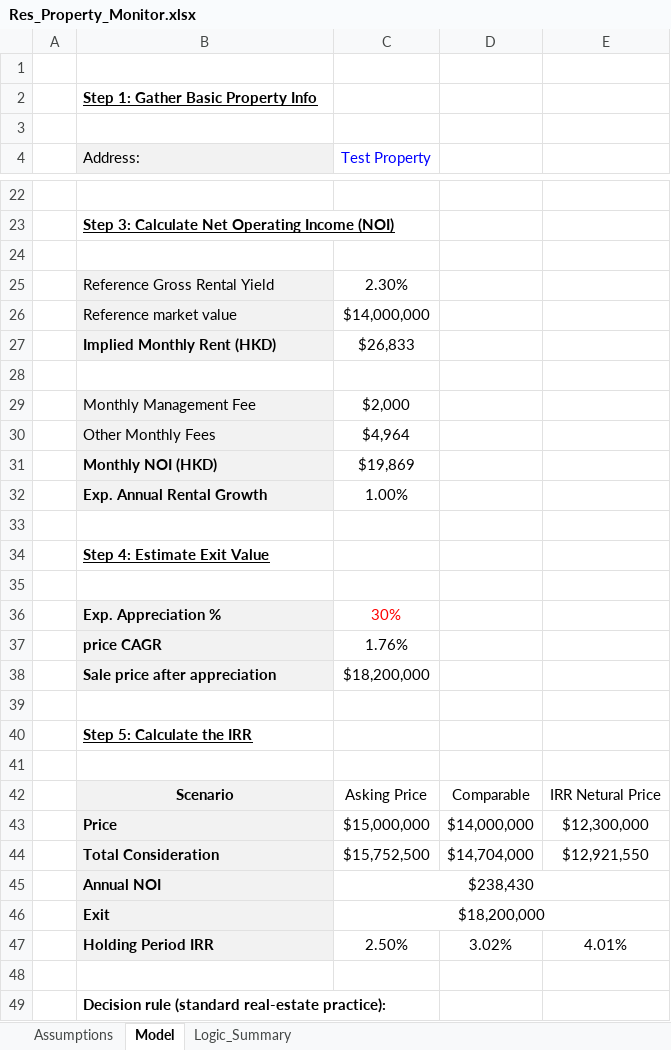
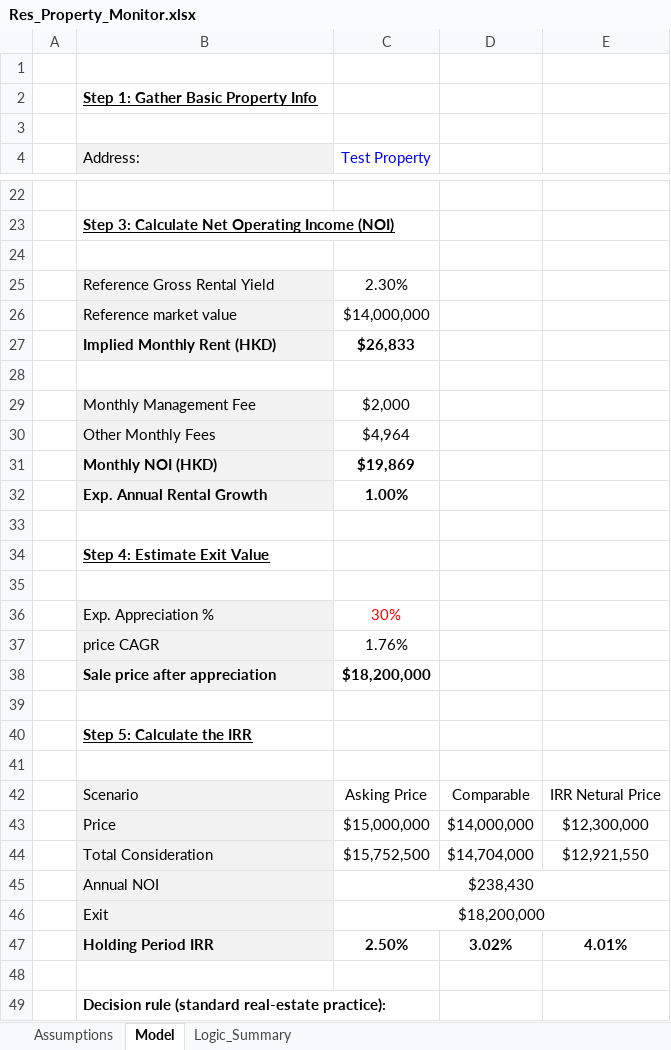
Before and after one commit to JerryChenz/Invest_Proc_1, an Excel workbook: financial_models/Res_Property_Monitor.xlsx, sheet Model, drawn as a sheet; only a part is shown, gaps mark what is left out; values as stored, in another font and other column widths than the file's, no borders; the diff names each change by its address in the sheet, - before the commit and + after, or states it on an @@ line.

Commit message:
Updated Models and Monitors

```diff
--- a/financial_models/Res_Property_Monitor.xlsx (sheet Model)
+++ b/financial_models/Res_Property_Monitor.xlsx (sheet Model)
-C27 bold: off
+C27 bold: on
-C31:C32 bold: off
+C31:C32 bold: on
-B36:B37 bold: on
+B36:B37 bold: off
-C38 bold: off
+C38 bold: on
-B42:B46 bold: on
+B42:B46 bold: off
-B42 alignment: center
+B42 alignment: left
-C47:E47 bold: off
+C47:E47 bold: on
```
